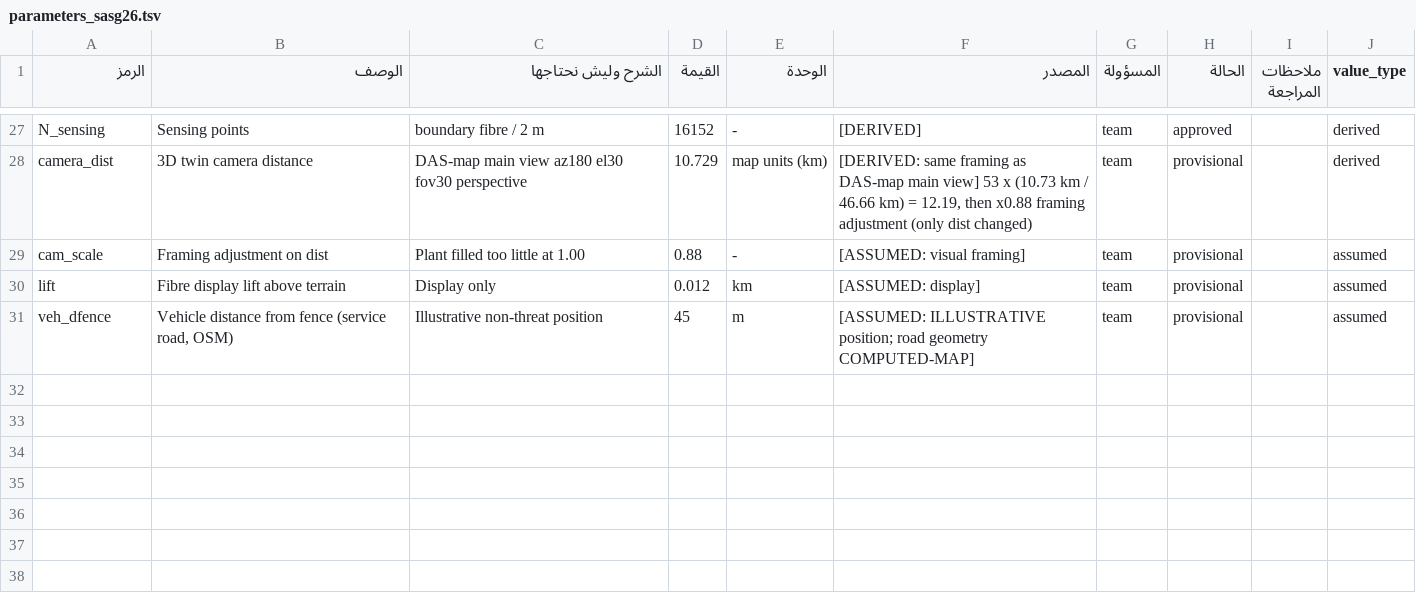
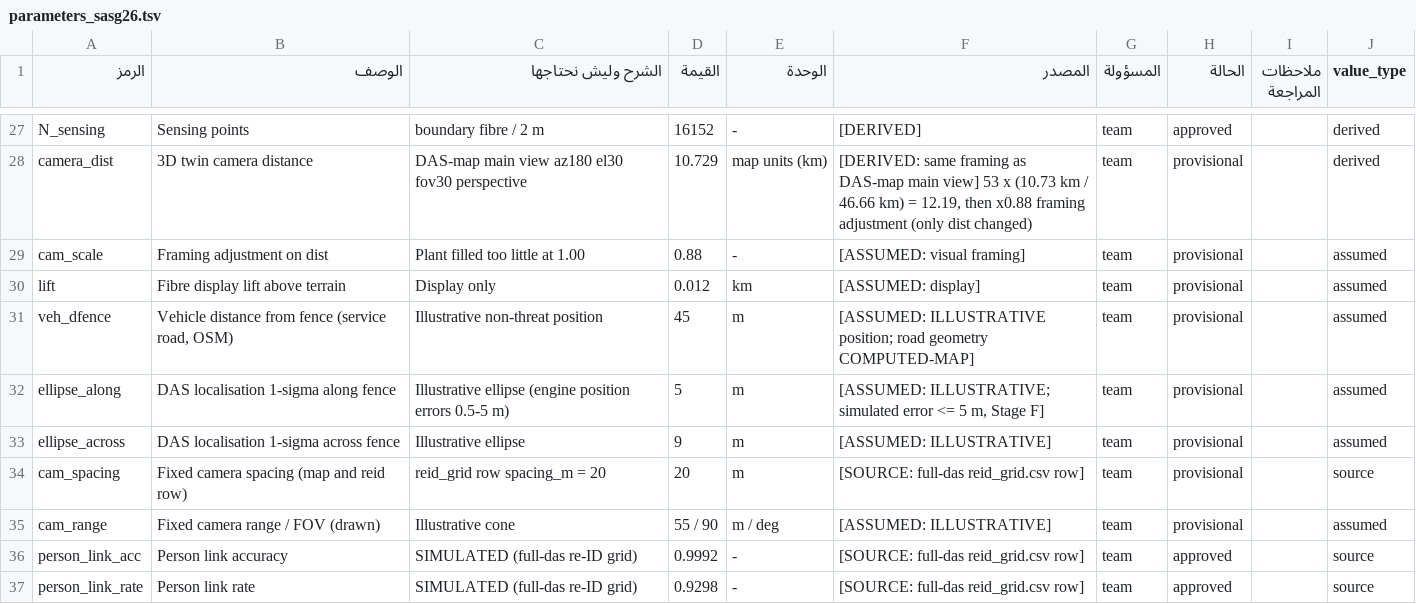
Before and after one commit to aljoudm/sasg26, a TSV file: config/parameters_sasg26.tsv, drawn as a sheet; only a part is shown, gaps mark what is left out; the diff names each change by its address in the sheet, - before the commit and + after, or states it on an @@ line.

```diff
--- a/config/parameters_sasg26.tsv
+++ b/config/parameters_sasg26.tsv
+row 32: ellipse_along | DAS localisation 1-sigma along fence | Illustrative ellipse (engine position errors 0.5-5 m) | 5 | m | [ASSUMED: ILLUSTRATIVE; simulated error <= 5 m, Stage F] | team | provisional |  | assumed
+row 33: ellipse_across | DAS localisation 1-sigma across fence | Illustrative ellipse | 9 | m | [ASSUMED: ILLUSTRATIVE] | team | provisional |  | assumed
+row 34: cam_spacing | Fixed camera spacing (map and reid row) | reid_grid row spacing_m = 20 | 20 | m | [SOURCE: full-das reid_grid.csv row] | team | provisional |  | source
+row 35: cam_range | Fixed camera range / FOV (drawn) | Illustrative cone | 55 / 90 | m / deg | [ASSUMED: ILLUSTRATIVE] | team | provisional |  | assumed
+row 36: person_link_acc | Person link accuracy | SIMULATED (full-das re-ID grid) | 0.9992 | - | [SOURCE: full-das reid_grid.csv row] | team | approved |  | source
+row 37: person_link_rate | Person link rate | SIMULATED (full-das re-ID grid) | 0.9298 | - | [SOURCE: full-das reid_grid.csv row] | team | approved |  | source
```
Also changed, not shown: 6 other files.
